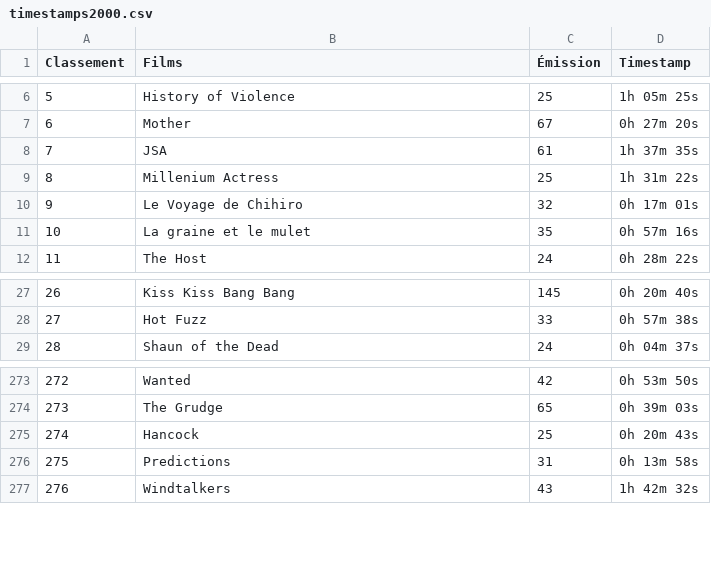
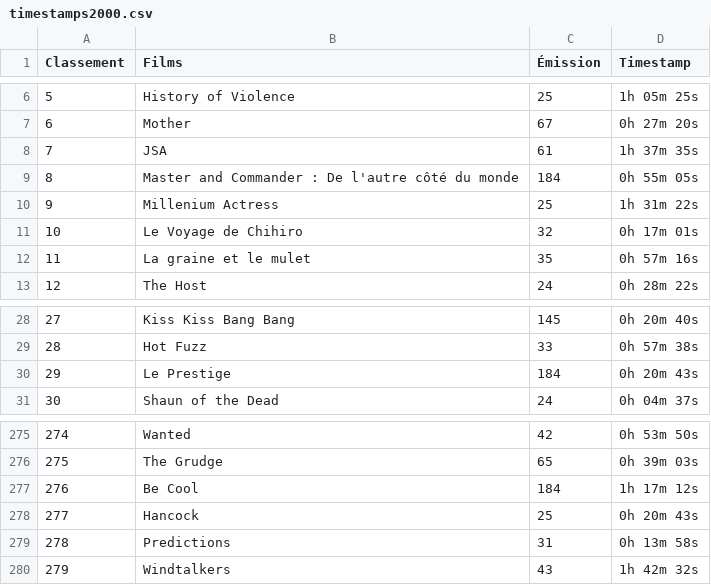
Before and after one commit to supercinemarbre/supercinemarbre.github.io, a CSV file: importer/data/timestamps2000.csv, drawn as a sheet; only a part is shown, gaps mark what is left out; addresses are those after the commit; the diff names each change by its address in the sheet, - before the commit and + after, or states it on an @@ line.

```diff
--- a/importer/data/timestamps2000.csv
+++ b/importer/data/timestamps2000.csv
+row 9: 8 | Master and Commander : De l'autre côté du monde | 184 | 0h 55m 05s
@@ column A (Classement) renumbered from row 10 down @@
+row 30: 29 | Le Prestige | 184 | 0h 20m 43s
+row 277: 276 | Be Cool | 184 | 1h 17m 12s
```
Also changed, not shown: 5 other files.
